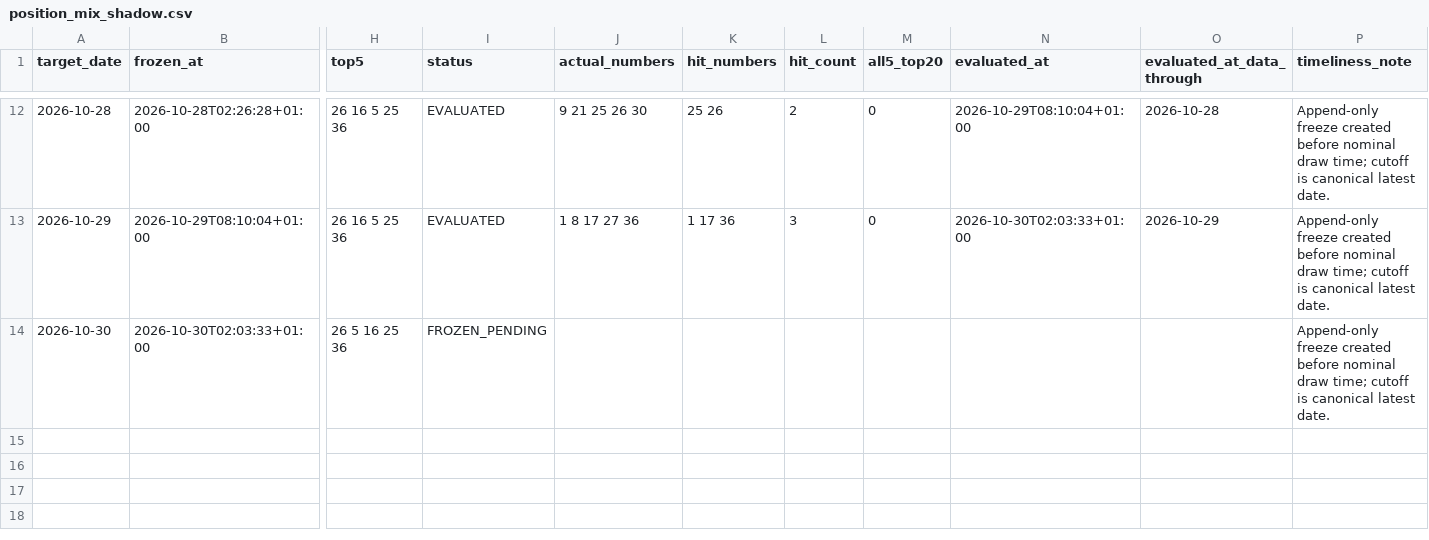
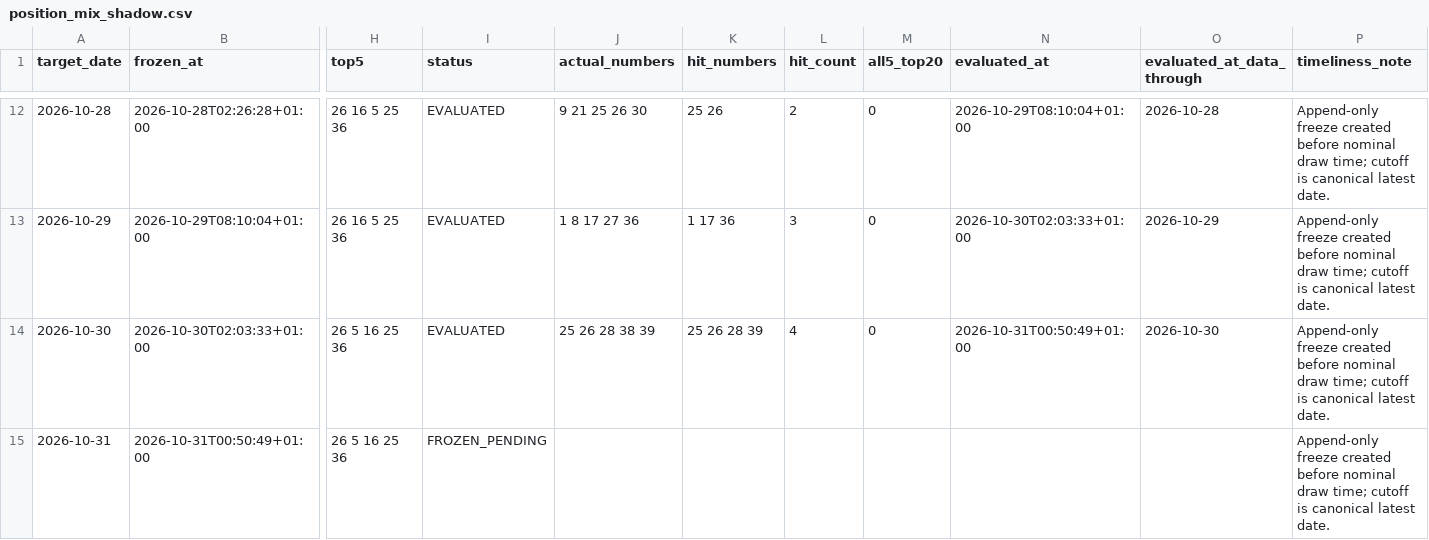
Before and after one commit to jamesnuvola/vincicasa-lab, a CSV file: reports/sequence_agent/position_mix_shadow.csv, drawn as a sheet; only a part is shown, gaps mark what is left out; rows hold the shown columns only; the diff names each change by its address in the sheet, - before the commit and + after, or states it on an @@ line.

```diff
--- a/reports/sequence_agent/position_mix_shadow.csv
+++ b/reports/sequence_agent/position_mix_shadow.csv
-I14 (status): FROZEN_PENDING
+I14 (status): EVALUATED
-J14 (actual_numbers): (empty)
+J14 (actual_numbers): 25 26 28 38 39
-K14 (hit_numbers): (empty)
+K14 (hit_numbers): 25 26 28 39
-L14 (hit_count): (empty)
+L14 (hit_count): 4
-M14 (all5_top20): (empty)
+M14 (all5_top20): 0
-N14 (evaluated_at): (empty)
+N14 (evaluated_at): 2026-10-31T00:50:49+01:00
-O14 (evaluated_at_data_through): (empty)
+O14 (evaluated_at_data_through): 2026-10-30
+row 15: 2026-10-31 | 2026-10-31T00:50:49+01:00 | 26 5 16 25 36 | FROZEN_PENDING |  |  |  |  |  |  | Append-only freeze created before nominal draw time; cutoff is canonical latest date.
```
Also changed, not shown: reports/sequence_agent/draw_signatures.csv, reports/sequence_agent/residual_error_ledger.csv, 16 other files.
